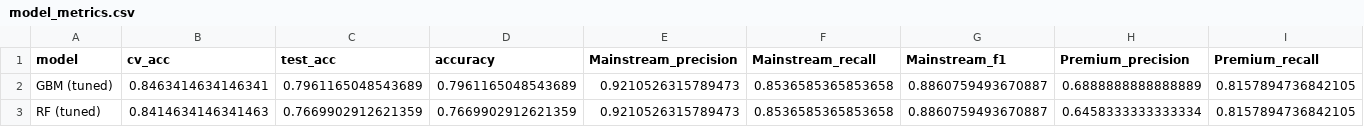
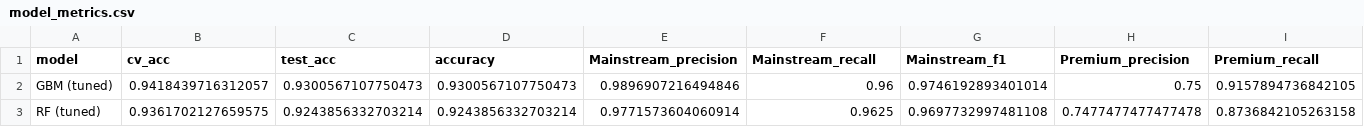
Before and after one commit to chiraginfi/Resturant-Segments, a CSV file: puru_output/artifacts/metrics/model_metrics.csv, drawn as a sheet; only a part is shown; the diff covers the shown part only; the diff names each change by its address in the sheet, - before the commit and + after, or states it on an @@ line.

```diff
--- a/puru_output/artifacts/metrics/model_metrics.csv
+++ b/puru_output/artifacts/metrics/model_metrics.csv
-B2 (cv_acc): 0.8463414634146341
+B2 (cv_acc): 0.9418439716312057
-C2 (test_acc): 0.7961165048543689
+C2 (test_acc): 0.9300567107750473
-D2 (accuracy): 0.7961165048543689
+D2 (accuracy): 0.9300567107750473
-E2 (Mainstream_precision): 0.9210526315789473
+E2 (Mainstream_precision): 0.9896907216494846
-F2 (Mainstream_recall): 0.8536585365853658
+F2 (Mainstream_recall): 0.96
-G2 (Mainstream_f1): 0.8860759493670887
+G2 (Mainstream_f1): 0.9746192893401014
-H2 (Premium_precision): 0.6888888888888889
+H2 (Premium_precision): 0.75
-I2 (Premium_recall): 0.8157894736842105
+I2 (Premium_recall): 0.9157894736842105
-B3 (cv_acc): 0.8414634146341463
+B3 (cv_acc): 0.9361702127659575
-C3 (test_acc): 0.7669902912621359
+C3 (test_acc): 0.9243856332703214
-D3 (accuracy): 0.7669902912621359
+D3 (accuracy): 0.9243856332703214
-E3 (Mainstream_precision): 0.9210526315789473
+E3 (Mainstream_precision): 0.9771573604060914
-F3 (Mainstream_recall): 0.8536585365853658
+F3 (Mainstream_recall): 0.9625
-G3 (Mainstream_f1): 0.8860759493670887
+G3 (Mainstream_f1): 0.9697732997481108
-H3 (Premium_precision): 0.6458333333333334
+H3 (Premium_precision): 0.7477477477477478
-I3 (Premium_recall): 0.8157894736842105
+I3 (Premium_recall): 0.8736842105263158
```
Also changed, not shown: 71 edited cells elsewhere in this file, puru_output/correlation_analysis.csv, puru_output/distribution_analysis.csv, 29 other files.
